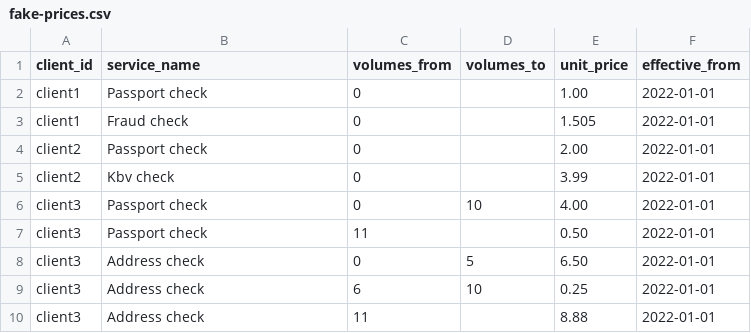
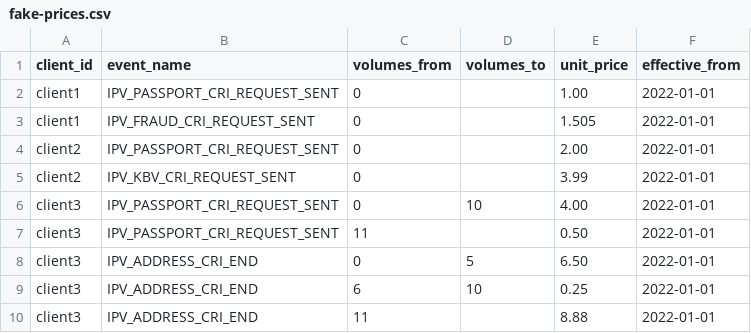
Before and after one commit to govuk-one-login/billing-transaction-monitoring, a CSV file: cloudformation/fake-prices.csv, drawn as a sheet.

```diff
--- a/cloudformation/fake-prices.csv
+++ b/cloudformation/fake-prices.csv
@@ -1,10 +1,10 @@
-client_id,service_name,volumes_from,volumes_to,unit_price,effective_from
-client1,Passport check,0,,1.00,2022-01-01
-client1,Fraud check,0,,1.505,2022-01-01
-client2,Passport check,0,,2.00,2022-01-01
-client2,Kbv check,0,,3.99,2022-01-01
-client3,Passport check,0,10,4.00,2022-01-01
-client3,Passport check,11,,0.50,2022-01-01
-client3,Address check,0,5,6.50,2022-01-01
-client3,Address check,6,10,0.25,2022-01-01
-client3,Address check,11,,8.88,2022-01-01
+client_id,event_name,volumes_from,volumes_to,unit_price,effective_from
+client1,IPV_PASSPORT_CRI_REQUEST_SENT,0,,1.00,2022-01-01
+client1,IPV_FRAUD_CRI_REQUEST_SENT,0,,1.505,2022-01-01
+client2,IPV_PASSPORT_CRI_REQUEST_SENT,0,,2.00,2022-01-01
+client2,IPV_KBV_CRI_REQUEST_SENT,0,,3.99,2022-01-01
+client3,IPV_PASSPORT_CRI_REQUEST_SENT,0,10,4.00,2022-01-01
+client3,IPV_PASSPORT_CRI_REQUEST_SENT,11,,0.50,2022-01-01
+client3,IPV_ADDRESS_CRI_END,0,5,6.50,2022-01-01
+client3,IPV_ADDRESS_CRI_END,6,10,0.25,2022-01-01
+client3,IPV_ADDRESS_CRI_END,11,,8.88,2022-01-01
```
Also changed, not shown: 1 other file.
